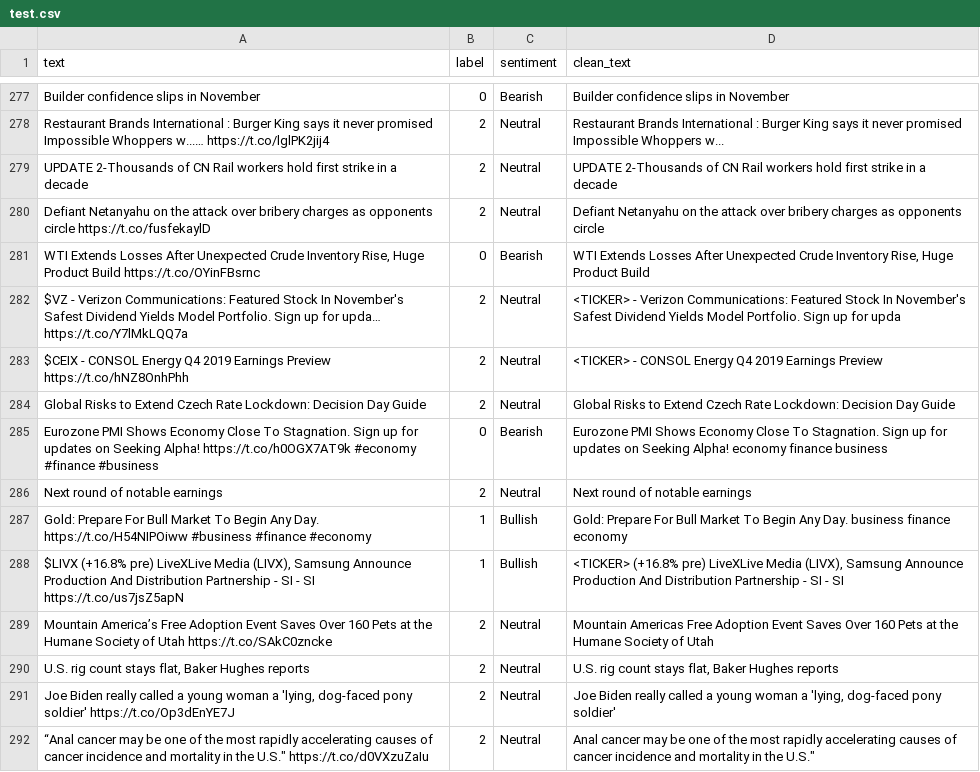
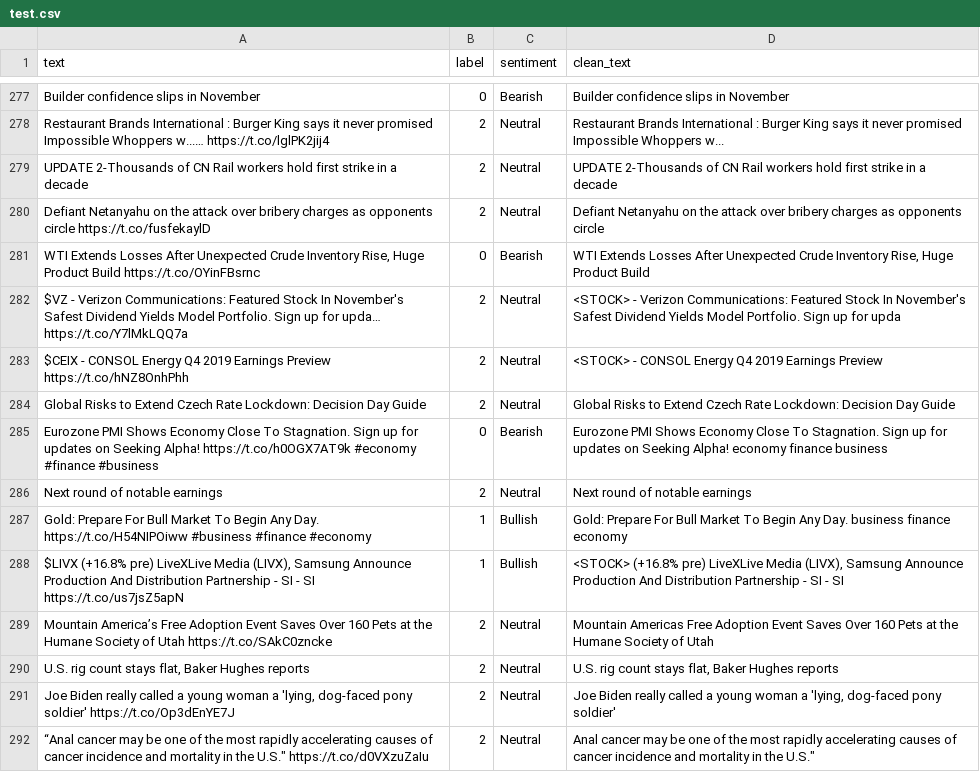
Before and after one commit to Wkyne/DS4_ACT4_MVTAnalysisNGeneration, a CSV file: dataset/test.csv, drawn as a sheet; only a part is shown, gaps mark what is left out; the diff covers the shown part only.

```diff
--- a/dataset/test.csv
+++ b/dataset/test.csv
@@ -298,4 +298,4 @@ Defiant Netanyahu on the attack over bribery charges as opponents circle https:/
 "WTI Extends Losses After Unexpected Crude Inventory Rise, Huge Product Build https://t.co/OYinFBsrnc",0,Bearish,"WTI Extends Losses After Unexpected Crude Inventory Rise, Huge Product Build"
-$VZ - Verizon Communications: Featured Stock In November's Safest Dividend Yields Model Portfolio. Sign up for upda… https://t.co/Y7lMkLQQ7a,2,Neutral,<TICKER> - Verizon Communications: Featured Stock In November's Safest Dividend Yields Model Portfolio. Sign up for upda
-$CEIX - CONSOL Energy Q4 2019 Earnings Preview https://t.co/hNZ8OnhPhh,2,Neutral,<TICKER> - CONSOL Energy Q4 2019 Earnings Preview
+$VZ - Verizon Communications: Featured Stock In November's Safest Dividend Yields Model Portfolio. Sign up for upda… https://t.co/Y7lMkLQQ7a,2,Neutral,<STOCK> - Verizon Communications: Featured Stock In November's Safest Dividend Yields Model Portfolio. Sign up for upda
+$CEIX - CONSOL Energy Q4 2019 Earnings Preview https://t.co/hNZ8OnhPhh,2,Neutral,<STOCK> - CONSOL Energy Q4 2019 Earnings Preview
 Global Risks to Extend Czech Rate Lockdown: Decision Day Guide,2,Neutral,Global Risks to Extend Czech Rate Lockdown: Decision Day Guide
@@ -304,3 +304,3 @@ Next round of notable earnings,2,Neutral,Next round of notable earnings
 Gold: Prepare For Bull Market To Begin Any Day. https://t.co/H54NIPOiww #business #finance #economy,1,Bullish,Gold: Prepare For Bull Market To Begin Any Day. business finance economy
-"$LIVX (+16.8% pre) LiveXLive Media (LIVX), Samsung Announce Production And Distribution Partnership - SI - SI https://t.co/us7jsZ5apN",1,Bullish,"<TICKER> (+16.8% pre) LiveXLive Media (LIVX), Samsung Announce Production And Distribution Partnership - SI - SI"
+"$LIVX (+16.8% pre) LiveXLive Media (LIVX), Samsung Announce Production And Distribution Partnership - SI - SI https://t.co/us7jsZ5apN",1,Bullish,"<STOCK> (+16.8% pre) LiveXLive Media (LIVX), Samsung Announce Production And Distribution Partnership - SI - SI"
 Mountain America’s Free Adoption Event Saves Over 160 Pets at the Humane Society of Utah  https://t.co/SAkC0zncke,2,Neutral,Mountain Americas Free Adoption Event Saves Over 160 Pets at the Humane Society of Utah
```
Also changed, not shown: 178 edited cells elsewhere in this file, dataset/val.csv, 3 other files.
